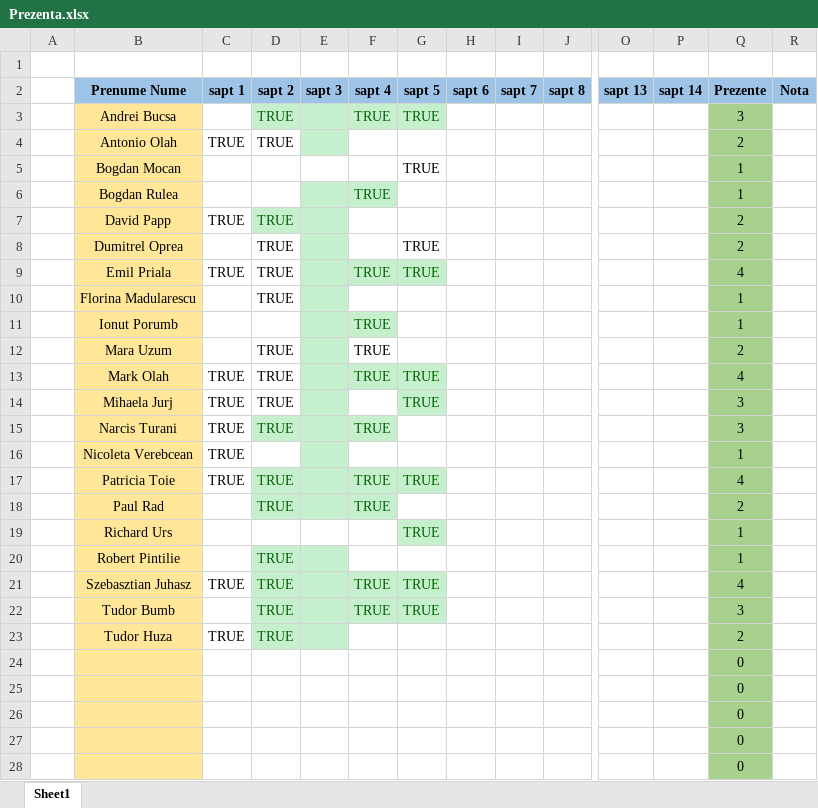
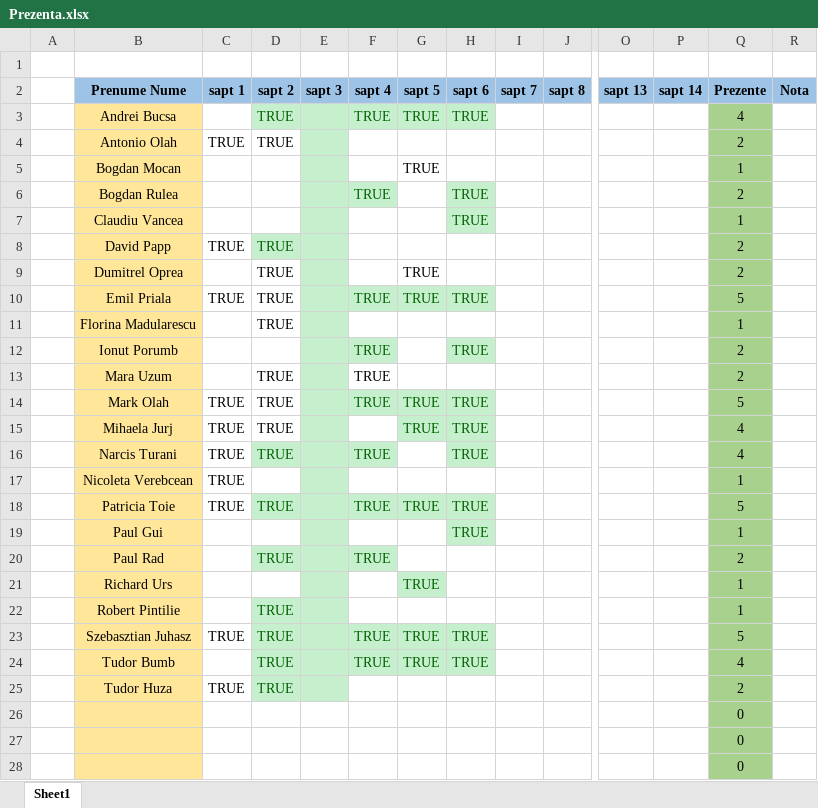
Before and after one commit to PelleRemus/Facultate_Promotia_2022_2025, an Excel workbook: CalculNumeric/Prezenta.xlsx, sheet Sheet1, drawn as a sheet; only a part is shown, gaps mark what is left out; values as stored, in another font and other column widths than the file's, no borders; conditional formats not drawn; removed rows and columns are numbered as before the commit, all else as after; rows hold the shown columns only; the diff names each change by its address in the sheet, - before the commit and + after, or states it on an @@ line.

```diff
--- a/CalculNumeric/Prezenta.xlsx (sheet Sheet1)
+++ b/CalculNumeric/Prezenta.xlsx (sheet Sheet1)
-H3 (sapt 6): (empty)
+H3 (sapt 6): TRUE
-H3 fill: none
+H3 fill: #C6EFCE
-Q3 (Prezente): 3
+Q3 (Prezente): 4
-E5 fill: none
+E5 fill: #C6EFCE
-H6 (sapt 6): (empty)
+H6 (sapt 6): TRUE
-H6 fill: none
+H6 fill: #C6EFCE
-Q6 (Prezente): 1
+Q6 (Prezente): 2
+row 7:  | Claudiu Vancea |  |  |  |  |  | TRUE |  |  |  |  | 1
-H10 (sapt 6): (empty)
+H10 (sapt 6): TRUE
-H10 fill: none
+H10 fill: #C6EFCE
-Q10 (Prezente): 4
+Q10 (Prezente): 5
-H12 (sapt 6): (empty)
+H12 (sapt 6): TRUE
-H12 fill: none
+H12 fill: #C6EFCE
-Q12 (Prezente): 1
+Q12 (Prezente): 2
-H14:H16 (sapt 6): (empty)
+H14:H16 (sapt 6): TRUE
-H14:H16 fill: none
+H14:H16 fill: #C6EFCE
-Q14 (Prezente): 4
+Q14 (Prezente): 5
-Q15:Q16 (Prezente): 3
+Q15:Q16 (Prezente): 4
-H18 (sapt 6): (empty)
+H18 (sapt 6): TRUE
-H18 fill: none
+H18 fill: #C6EFCE
-Q18 (Prezente): 4
+Q18 (Prezente): 5
+row 19:  | Paul Gui |  |  |  |  |  | TRUE |  |  |  |  | 1
-E21 fill: none
+E21 fill: #C6EFCE
-H23:H24 (sapt 6): (empty)
+H23:H24 (sapt 6): TRUE
-H23:H24 fill: none
+H23:H24 fill: #C6EFCE
-Q23 (Prezente): 4
+Q23 (Prezente): 5
-Q24 (Prezente): 3
+Q24 (Prezente): 4
-row 24:  |  |  |  |  |  |  |  |  |  |  |  | 0
-row 25:  |  |  |  |  |  |  |  |  |  |  |  | 0
```
Also changed, not shown: formulas that keep their value, 1 other file.
